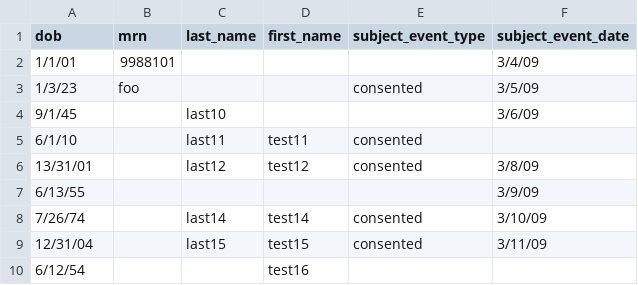
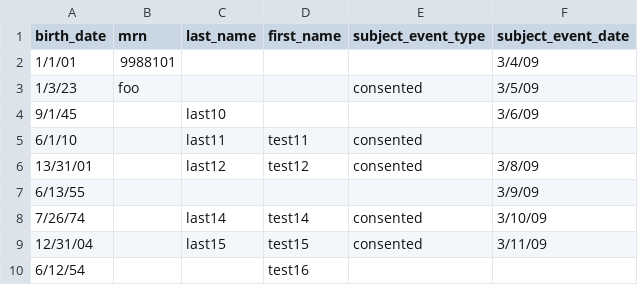
Before and after one commit to NUBIC/eNOTIS, a CSV file: patient_tracker/spec/uploads/bad_random_cols.csv, drawn as a sheet.

```diff
--- a/patient_tracker/spec/uploads/bad_random_cols.csv
+++ b/patient_tracker/spec/uploads/bad_random_cols.csv
@@ -1,2 +1,2 @@
-dob,mrn,last_name,first_name,subject_event_type,subject_event_date
+birth_date,mrn,last_name,first_name,subject_event_type,subject_event_date
 1/1/01,9988101,,,,3/4/09
```
Also changed, not shown: patient_tracker/spec/uploads/bad.csv, patient_tracker/spec/uploads/good.csv, 5 other files.
